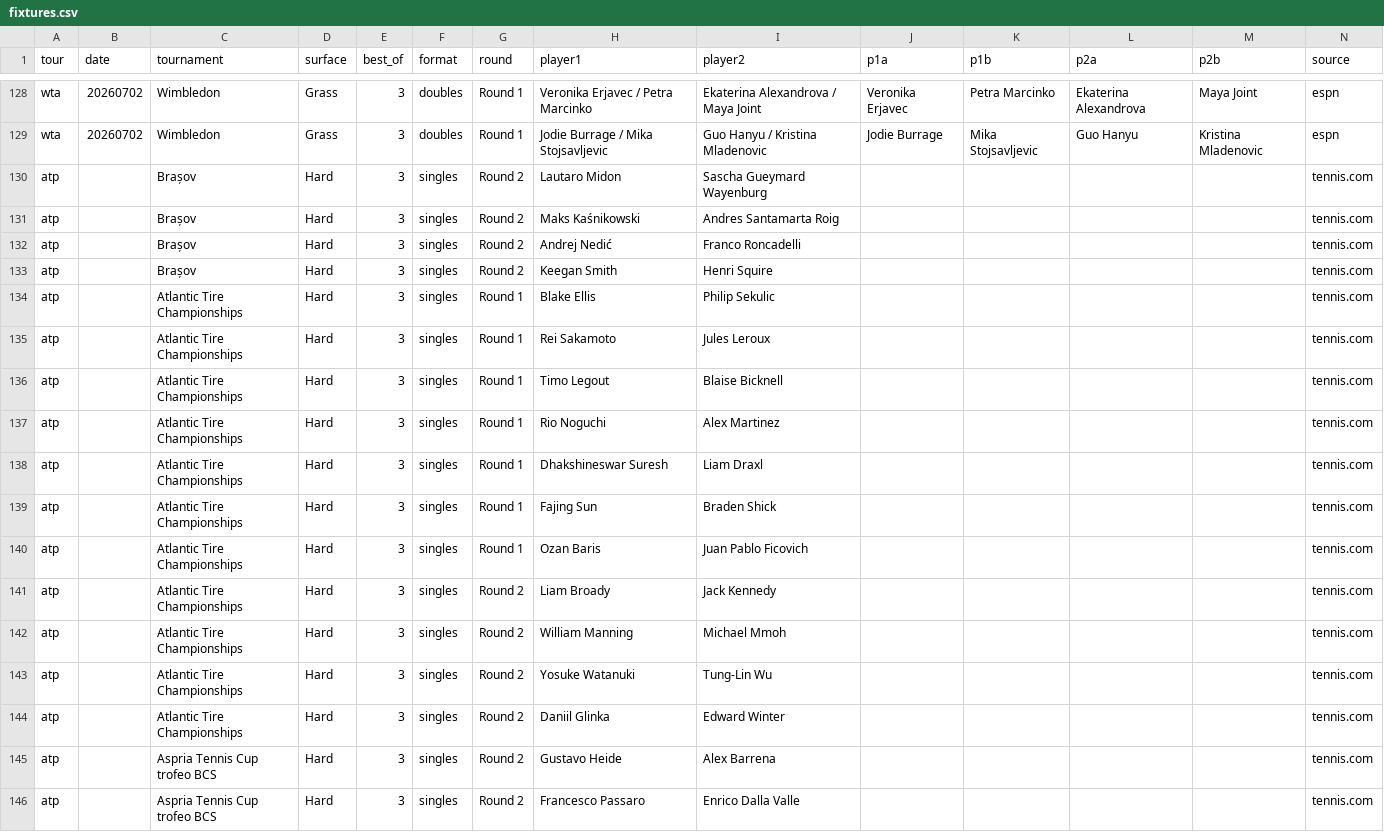
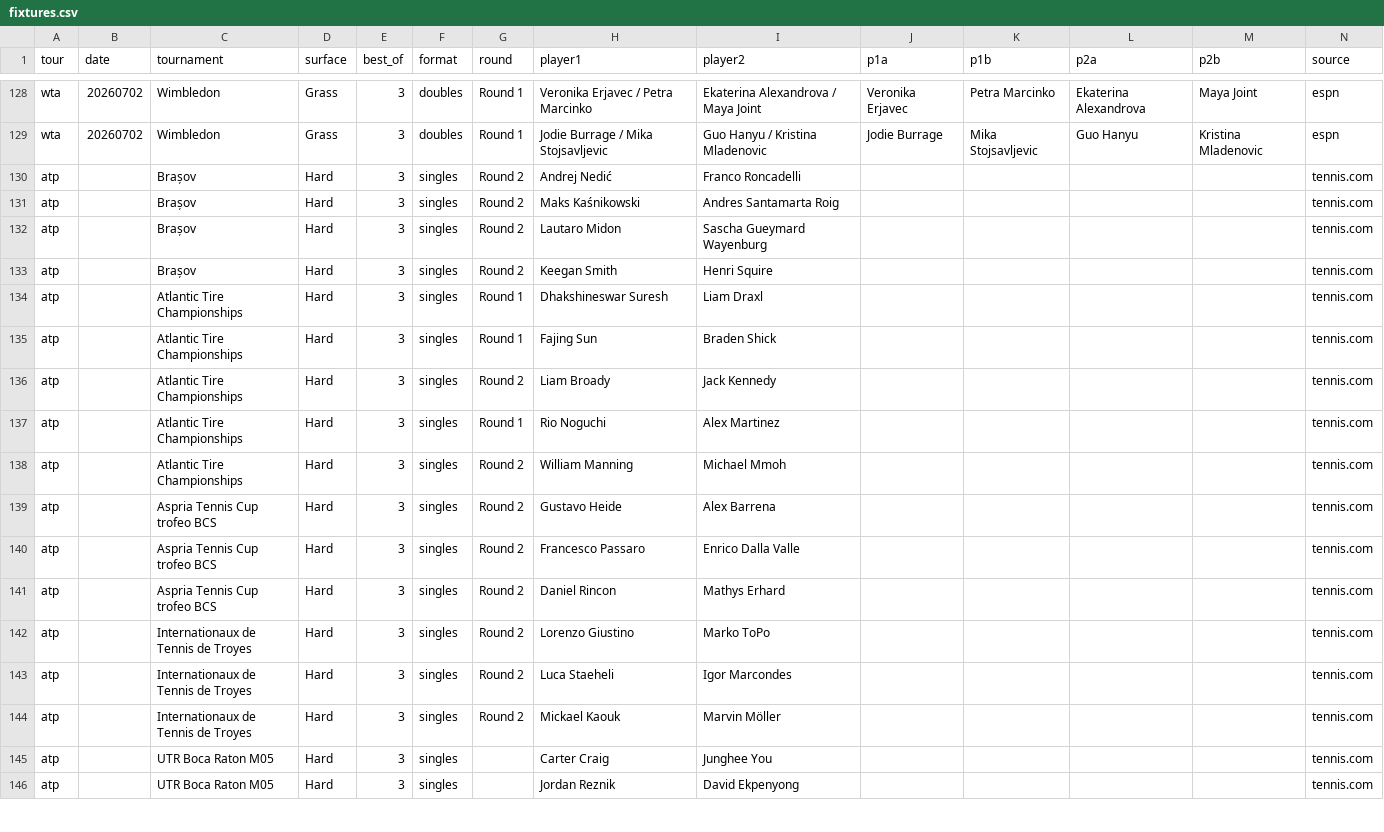
Before and after one commit to DanielTomaro13/Tennis-Modelling, a CSV file: data/fixtures.csv, drawn as a sheet; only a part is shown, gaps mark what is left out; the shorter side is filled out with more unchanged rows; the diff covers the shown part only.

```diff
--- a/data/fixtures.csv
+++ b/data/fixtures.csv
@@ -129,17 +129,11 @@ wta,20260702,Wimbledon,Grass,3,doubles,Round 1,Veronika Erjavec / Petra Marcinko
 wta,20260702,Wimbledon,Grass,3,doubles,Round 1,Jodie Burrage / Mika Stojsavljevic,Guo Hanyu / Kristina Mladenovic,Jodie Burrage,Mika Stojsavljevic,Guo Hanyu,Kristina Mladenovic,espn
+atp,,Brașov,Hard,3,singles,Round 2,Andrej Nedić,Franco Roncadelli,,,,,tennis.com
+atp,,Brașov,Hard,3,singles,Round 2,Maks Kaśnikowski,Andres Santamarta Roig,,,,,tennis.com
 atp,,Brașov,Hard,3,singles,Round 2,Lautaro Midon,Sascha Gueymard Wayenburg,,,,,tennis.com
-atp,,Brașov,Hard,3,singles,Round 2,Maks Kaśnikowski,Andres Santamarta Roig,,,,,tennis.com
-atp,,Brașov,Hard,3,singles,Round 2,Andrej Nedić,Franco Roncadelli,,,,,tennis.com
 atp,,Brașov,Hard,3,singles,Round 2,Keegan Smith,Henri Squire,,,,,tennis.com
-atp,,Atlantic Tire Championships,Hard,3,singles,Round 1,Blake Ellis,Philip Sekulic,,,,,tennis.com
-atp,,Atlantic Tire Championships,Hard,3,singles,Round 1,Rei Sakamoto,Jules Leroux,,,,,tennis.com
-atp,,Atlantic Tire Championships,Hard,3,singles,Round 1,Timo Legout,Blaise Bicknell,,,,,tennis.com
-atp,,Atlantic Tire Championships,Hard,3,singles,Round 1,Rio Noguchi,Alex Martinez,,,,,tennis.com
 atp,,Atlantic Tire Championships,Hard,3,singles,Round 1,Dhakshineswar Suresh,Liam Draxl,,,,,tennis.com
 atp,,Atlantic Tire Championships,Hard,3,singles,Round 1,Fajing Sun,Braden Shick,,,,,tennis.com
-atp,,Atlantic Tire Championships,Hard,3,singles,Round 1,Ozan Baris,Juan Pablo Ficovich,,,,,tennis.com
 atp,,Atlantic Tire Championships,Hard,3,singles,Round 2,Liam Broady,Jack Kennedy,,,,,tennis.com
+atp,,Atlantic Tire Championships,Hard,3,singles,Round 1,Rio Noguchi,Alex Martinez,,,,,tennis.com
 atp,,Atlantic Tire Championships,Hard,3,singles,Round 2,William Manning,Michael Mmoh,,,,,tennis.com
-atp,,Atlantic Tire Championships,Hard,3,singles,Round 2,Yosuke Watanuki,Tung-Lin Wu,,,,,tennis.com
-atp,,Atlantic Tire Championships,Hard,3,singles,Round 2,Daniil Glinka,Edward Winter,,,,,tennis.com
 atp,,Aspria Tennis Cup trofeo BCS,Hard,3,singles,Round 2,Gustavo Heide,Alex Barrena,,,,,tennis.com
```
Also changed, not shown: 10 removed rows, 11 moved rows and 4 edited cells elsewhere in this file, 3 other files.
